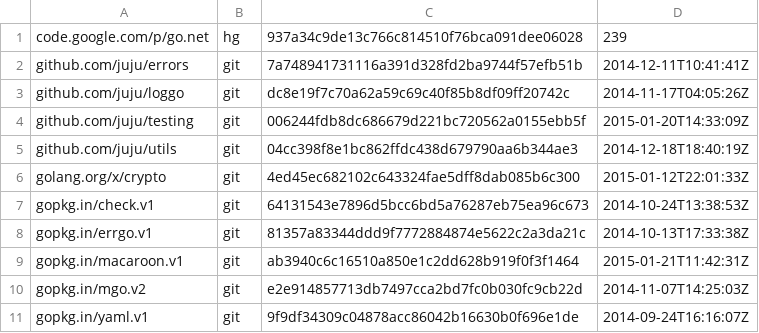
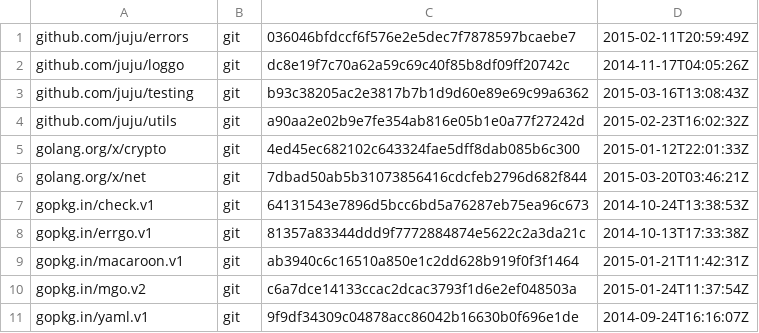
Before and after one commit to go-macaroon-bakery/macaroon-bakery, a TSV file: dependencies.tsv, drawn as a sheet.

```diff
--- a/dependencies.tsv
+++ b/dependencies.tsv
@@ -1,7 +1,7 @@
-code.google.com/p/go.net	hg	937a34c9de13c766c814510f76bca091dee06028	239
-github.com/juju/errors	git	7a748941731116a391d328fd2ba9744f57efb51b	2014-12-11T10:41:41Z
+github.com/juju/errors	git	036046bfdccf6f576e2e5dec7f7878597bcaebe7	2015-02-11T20:59:49Z
 github.com/juju/loggo	git	dc8e19f7c70a62a59c69c40f85b8df09ff20742c	2014-11-17T04:05:26Z
-github.com/juju/testing	git	006244fdb8dc686679d221bc720562a0155ebb5f	2015-01-20T14:33:09Z
-github.com/juju/utils	git	04cc398f8e1bc862ffdc438d679790aa6b344ae3	2014-12-18T18:40:19Z
+github.com/juju/testing	git	b93c38205ac2e3817b7b1d9d60e89e69c99a6362	2015-03-16T13:08:43Z
+github.com/juju/utils	git	a90aa2e02b9e7fe354ab816e05b1e0a77f27242d	2015-02-23T16:02:32Z
 golang.org/x/crypto	git	4ed45ec682102c643324fae5dff8dab085b6c300	2015-01-12T22:01:33Z
+golang.org/x/net	git	7dbad50ab5b31073856416cdcfeb2796d682f844	2015-03-20T03:46:21Z
 gopkg.in/check.v1	git	64131543e7896d5bcc6bd5a76287eb75ea96c673	2014-10-24T13:38:53Z
@@ -9,3 +9,3 @@ gopkg.in/errgo.v1	git	81357a83344ddd9f7772884874e5622c2a3da21c	2014-10-13T17:33:
 gopkg.in/macaroon.v1	git	ab3940c6c16510a850e1c2dd628b919f0f3f1464	2015-01-21T11:42:31Z
-gopkg.in/mgo.v2	git	e2e914857713db7497cca2bd7fc0b030fc9cb22d	2014-11-07T14:25:03Z
+gopkg.in/mgo.v2	git	c6a7dce14133ccac2dcac3793f1d6e2ef048503a	2015-01-24T11:37:54Z
 gopkg.in/yaml.v1	git	9f9df34309c04878acc86042b16630b0f696e1de	2014-09-24T16:16:07Z
```
Also changed, not shown: 1 other file.
